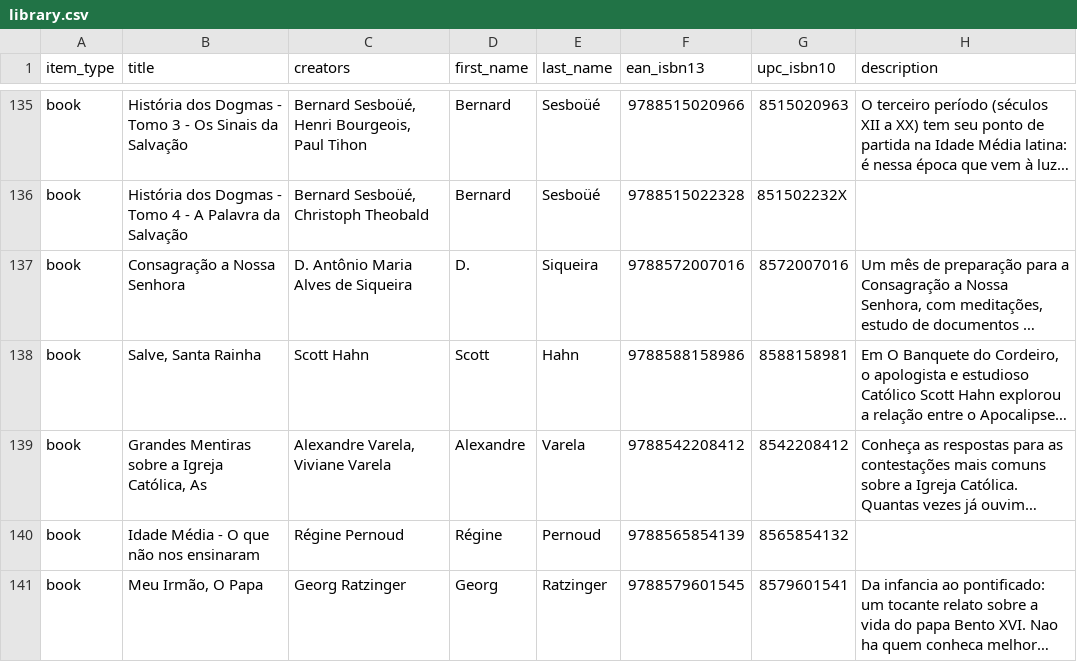
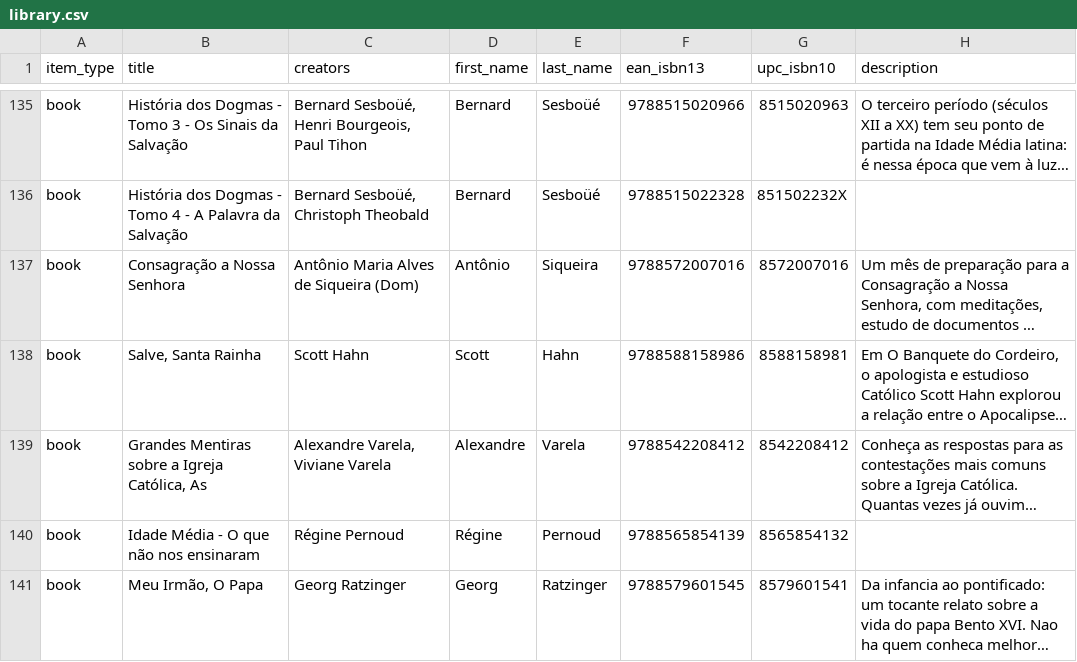
Before and after one commit to zcla/biblioteca, a CSV file: src/main/resources/libib/library.csv, drawn as a sheet; only a part is shown, gaps mark what is left out; long unchanged cells end in …; the diff covers the shown part only; the diff names each change by its address in the sheet, - before the commit and + after, or states it on an @@ line.

```diff
--- a/src/main/resources/libib/library.csv
+++ b/src/main/resources/libib/library.csv
-C137 (creators): D. Antônio Maria Alves de Siqueira
+C137 (creators): Antônio Maria Alves de Siqueira (Dom)
-D137 (first_name): D.
+D137 (first_name): Antônio
```
Also changed, not shown: 2 added rows and 75 edited cells elsewhere in this file.
